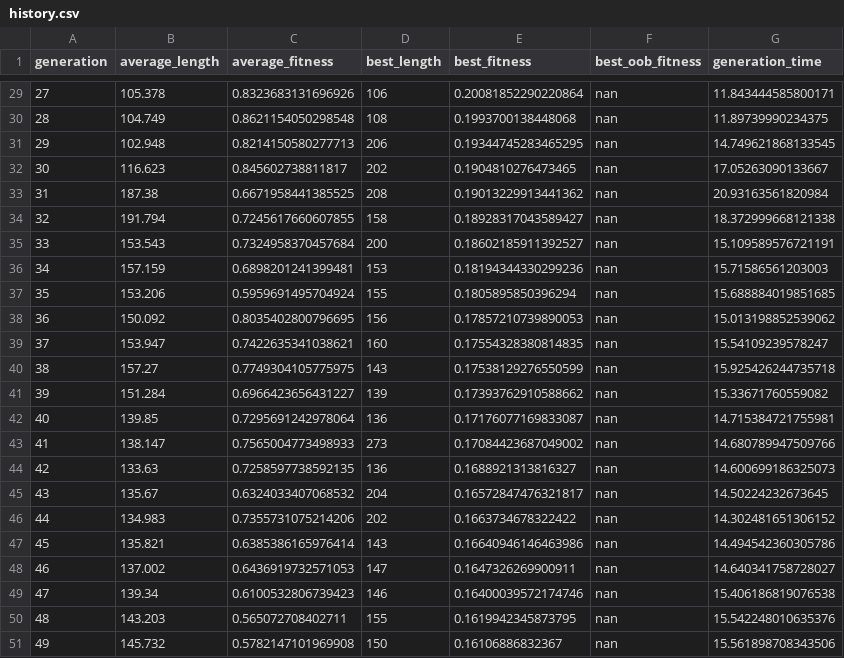
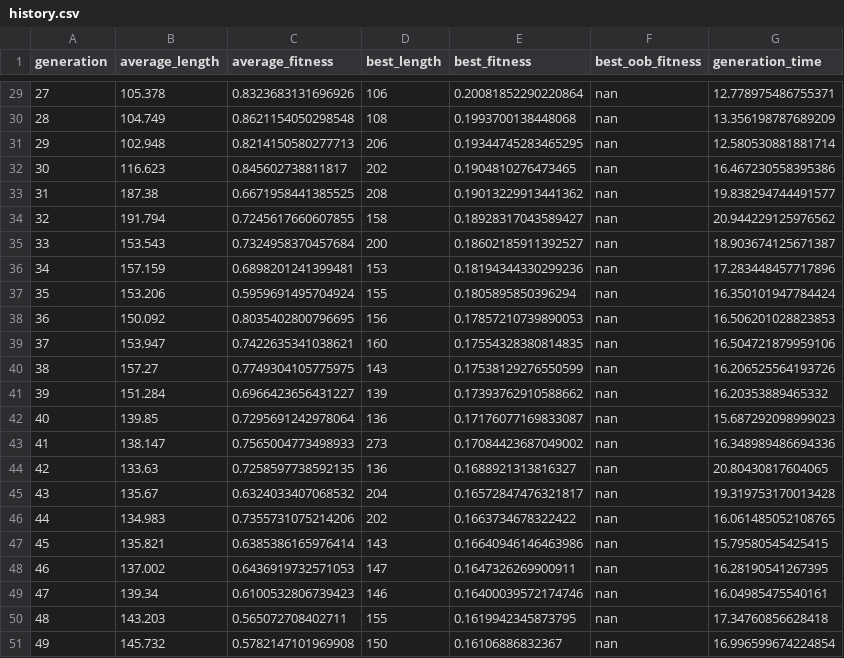
Before and after one commit to diogo-f-oliveira/deb-birth-prediction, a CSV file: results/models/DEBBirthGP/history.csv, drawn as a sheet; only a part is shown, gaps mark what is left out; the diff covers the shown part only.

```diff
--- a/results/models/DEBBirthGP/history.csv
+++ b/results/models/DEBBirthGP/history.csv
@@ -29,23 +29,23 @@ generation,average_length,average_fitness,best_length,best_fitness,best_oob_fitn
-27,105.378,0.8323683131696926,106,0.20081852290220864,nan,11.843444585800171
-28,104.749,0.8621154050298548,108,0.1993700138448068,nan,11.89739990234375
-29,102.948,0.8214150580277713,206,0.19344745283465295,nan,14.749621868133545
-30,116.623,0.845602738811817,202,0.1904810276473465,nan,17.05263090133667
-31,187.38,0.6671958441385525,208,0.19013229913441362,nan,20.93163561820984
-32,191.794,0.7245617660607855,158,0.18928317043589427,nan,18.372999668121338
-33,153.543,0.7324958370457684,200,0.18602185911392527,nan,15.109589576721191
-34,157.159,0.6898201241399481,153,0.18194344330299236,nan,15.71586561203003
-35,153.206,0.5959691495704924,155,0.1805895850396294,nan,15.688884019851685
-36,150.092,0.8035402800796695,156,0.17857210739890053,nan,15.013198852539062
-37,153.947,0.7422635341038621,160,0.17554328380814835,nan,15.54109239578247
-38,157.27,0.7749304105775975,143,0.17538129276550599,nan,15.925426244735718
-39,151.284,0.6966423656431227,139,0.17393762910588662,nan,15.33671760559082
-40,139.85,0.7295691242978064,136,0.17176077169833087,nan,14.715384721755981
-41,138.147,0.7565004773498933,273,0.17084423687049002,nan,14.680789947509766
-42,133.63,0.7258597738592135,136,0.1688921313816327,nan,14.600699186325073
-43,135.67,0.6324033407068532,204,0.16572847476321817,nan,14.50224232673645
-44,134.983,0.7355731075214206,202,0.1663734678322422,nan,14.302481651306152
-45,135.821,0.6385386165976414,143,0.16640946146463986,nan,14.494542360305786
-46,137.002,0.6436919732571053,147,0.1647326269900911,nan,14.640341758728027
-47,139.34,0.6100532806739423,146,0.16400039572174746,nan,15.406186819076538
-48,143.203,0.565072708402711,155,0.1619942345873795,nan,15.542248010635376
-49,145.732,0.5782147101969908,150,0.16106886832367,nan,15.561898708343506
+27,105.378,0.8323683131696926,106,0.20081852290220864,nan,12.778975486755371
+28,104.749,0.8621154050298548,108,0.1993700138448068,nan,13.356198787689209
+29,102.948,0.8214150580277713,206,0.19344745283465295,nan,12.580530881881714
+30,116.623,0.845602738811817,202,0.1904810276473465,nan,16.467230558395386
+31,187.38,0.6671958441385525,208,0.19013229913441362,nan,19.838294744491577
+32,191.794,0.7245617660607855,158,0.18928317043589427,nan,20.944229125976562
+33,153.543,0.7324958370457684,200,0.18602185911392527,nan,18.903674125671387
+34,157.159,0.6898201241399481,153,0.18194344330299236,nan,17.283448457717896
+35,153.206,0.5959691495704924,155,0.1805895850396294,nan,16.350101947784424
+36,150.092,0.8035402800796695,156,0.17857210739890053,nan,16.506201028823853
+37,153.947,0.7422635341038621,160,0.17554328380814835,nan,16.504721879959106
+38,157.27,0.7749304105775975,143,0.17538129276550599,nan,16.206525564193726
+39,151.284,0.6966423656431227,139,0.17393762910588662,nan,16.20353889465332
+40,139.85,0.7295691242978064,136,0.17176077169833087,nan,15.687292098999023
+41,138.147,0.7565004773498933,273,0.17084423687049002,nan,16.348989486694336
+42,133.63,0.7258597738592135,136,0.1688921313816327,nan,20.80430817604065
+43,135.67,0.6324033407068532,204,0.16572847476321817,nan,19.319753170013428
+44,134.983,0.7355731075214206,202,0.1663734678322422,nan,16.061485052108765
+45,135.821,0.6385386165976414,143,0.16640946146463986,nan,15.79580545425415
+46,137.002,0.6436919732571053,147,0.1647326269900911,nan,16.28190541267395
+47,139.34,0.6100532806739423,146,0.16400039572174746,nan,16.04985475540161
+48,143.203,0.565072708402711,155,0.1619942345873795,nan,17.34760856628418
+49,145.732,0.5782147101969908,150,0.16106886832367,nan,16.996599674224854
```
Also changed, not shown: 27 edited cells elsewhere in this file, 3 other files.
